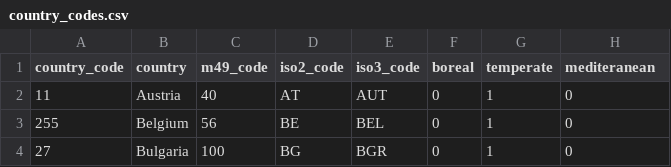
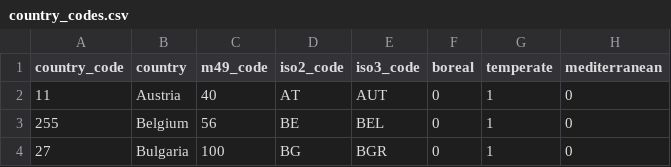
Before and after one commit to xapple/forest_puller, a CSV file: forest_puller/extra_data/country_codes.csv, drawn as a sheet; only a part is shown.

```diff
--- a/forest_puller/extra_data/country_codes.csv
+++ b/forest_puller/extra_data/country_codes.csv
@@ -1,2 +1,2 @@
-country_code,country,m49_code,iso2_code,iso3_code,boreal,temperate,mediteranean
+country_code,country,m49_code,iso2_code,iso3_code,boreal,temperate,mediterranean
 11,Austria,40,AT,AUT,0,1,0
```
Also changed, not shown: 2 other files.
